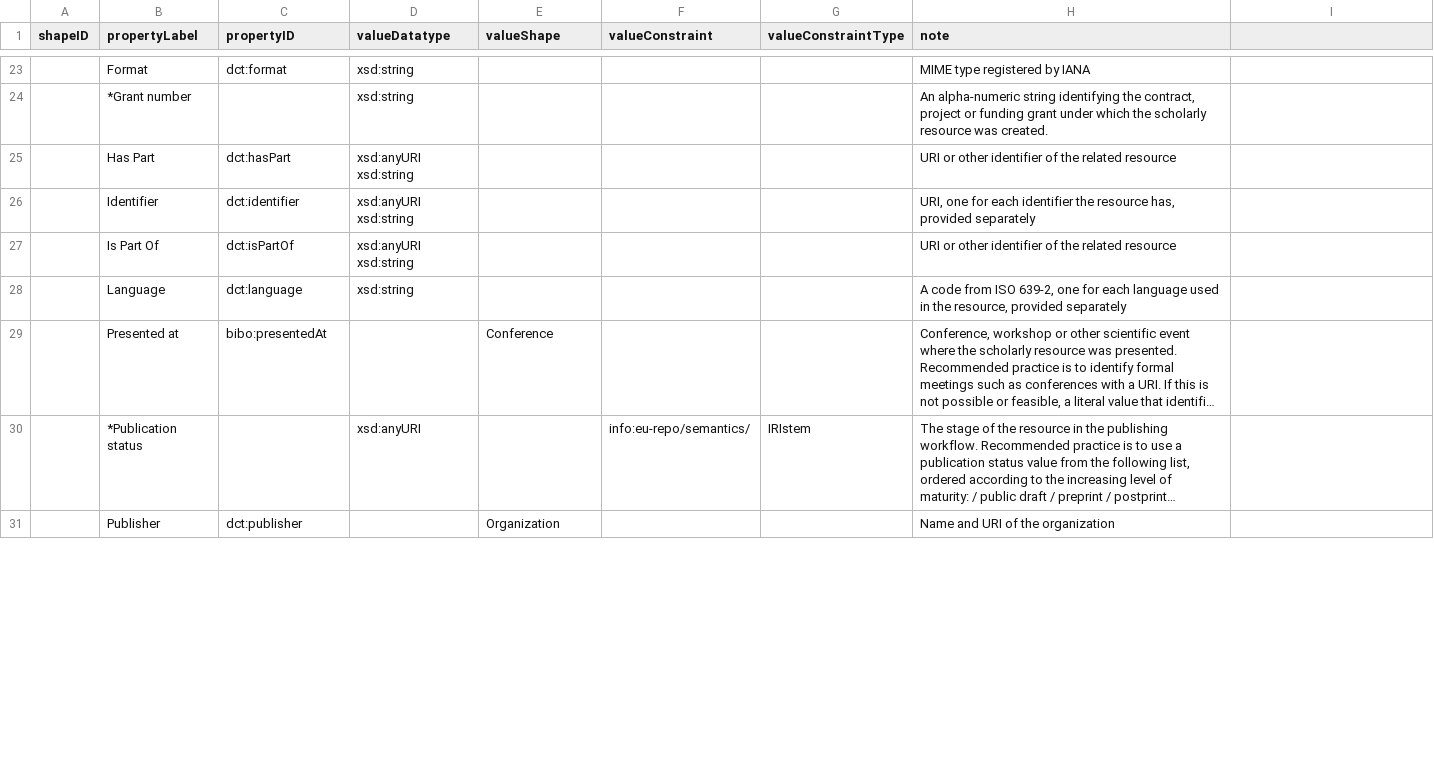
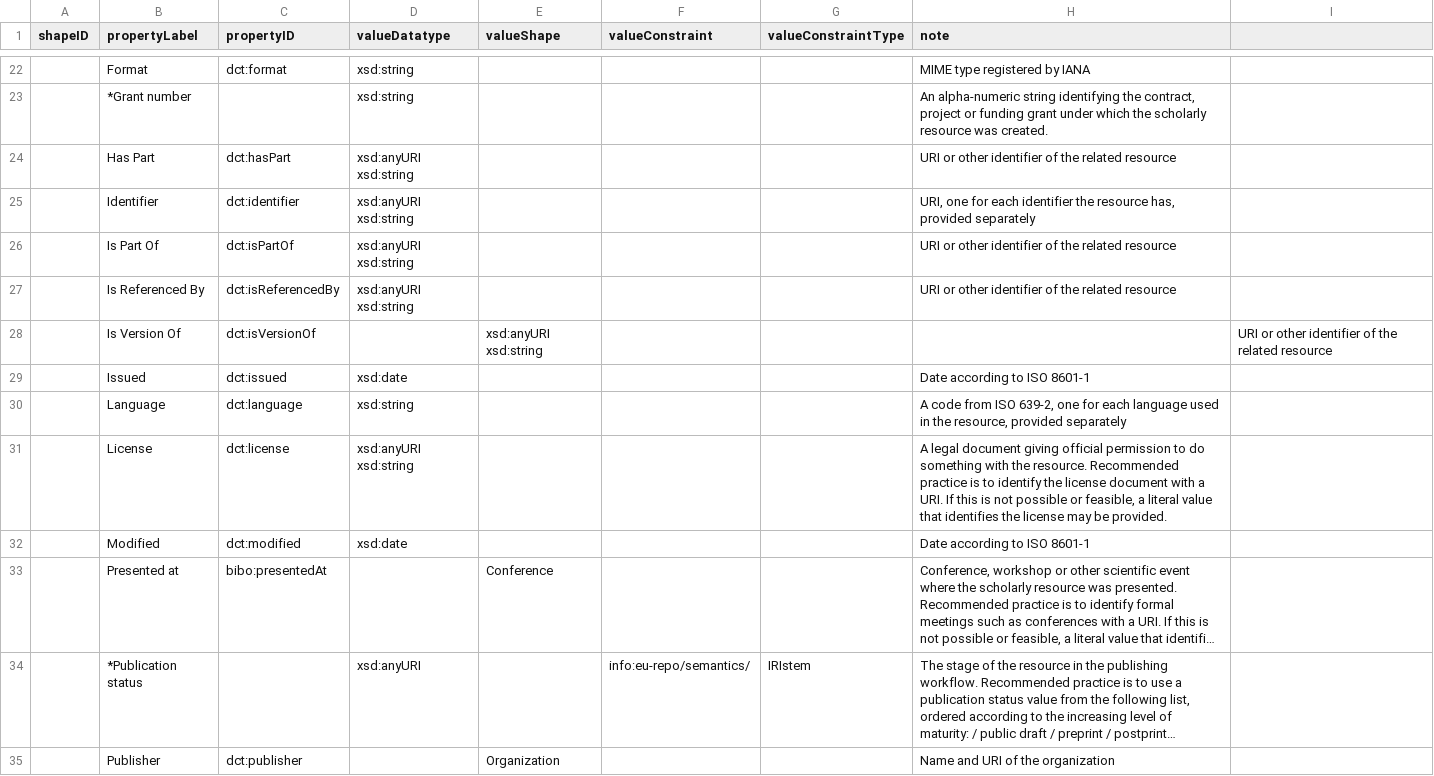
Before and after one commit to dcmi/dc-srap, a CSV file: profile/srap.csv, drawn as a sheet; only a part is shown, gaps mark what is left out; long unchanged cells end in …; the diff covers the shown part only; the diff names each change by its address in the sheet, - before the commit and + after, or states it on an @@ line.

Commit message:
Update srap.csv

```diff
--- a/profile/srap.csv
+++ b/profile/srap.csv
+row 27:  | Is Referenced By | dct:isReferencedBy | xsd:anyURI xsd:string |  |  |  | URI or other identifier of the related resource
+row 28:  | Is Version Of | dct:isVersionOf |  | xsd:anyURI xsd:string |  |  |  | URI or other identifier of the related resource
+row 29:  | Issued | dct:issued | xsd:date |  |  |  | Date according to ISO 8601-1
+row 31:  | License | dct:license | xsd:anyURI xsd:string |  |  |  | A legal document giving official permission to do something with the resource. Recommended practice is to identify the license document with a URI. If this is not possible or feasible, a literal value that identifies the license may be provided.
+row 32:  | Modified | dct:modified | xsd:date |  |  |  | Date according to ISO 8601-1
```
Also changed, not shown: 3 added rows, 1 removed row and 7 edited cells elsewhere in this file.
